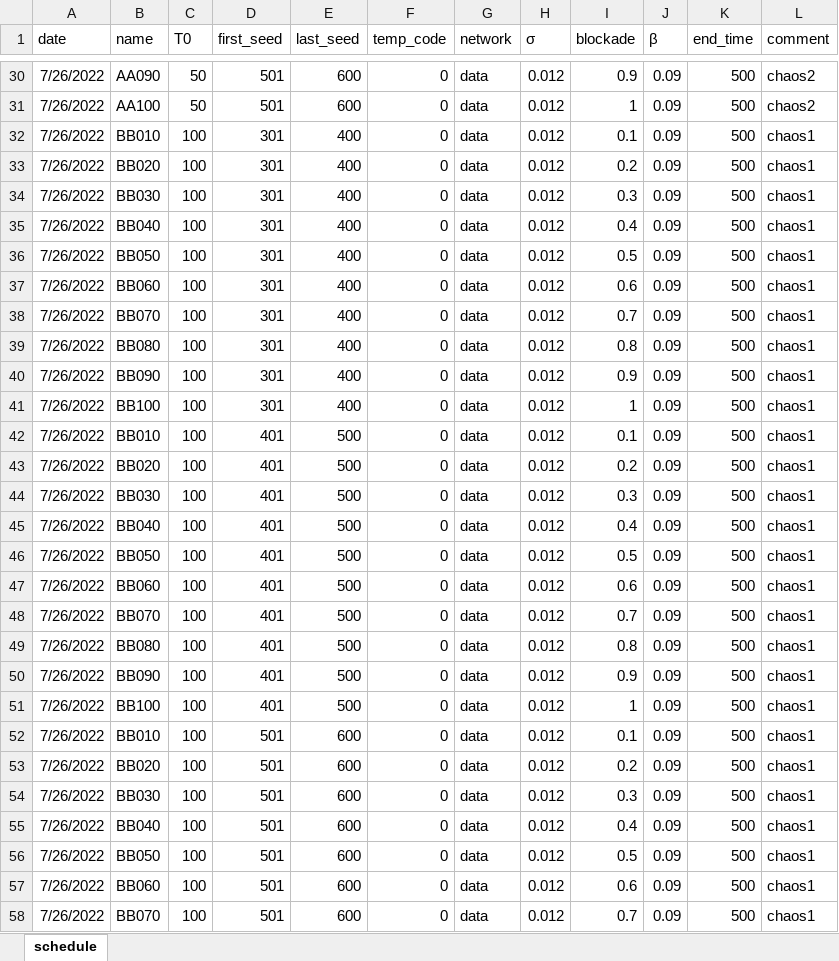
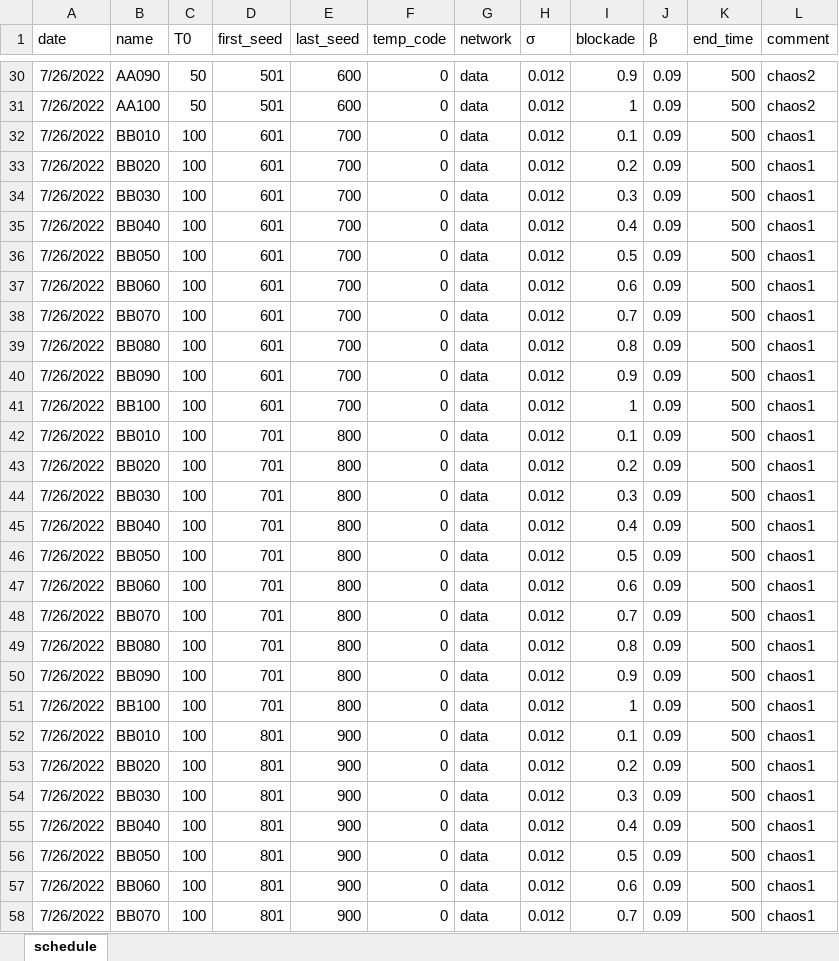
Before and after one commit to dsryu0822/aespa, an Excel workbook: schedule.xlsx, sheet schedule, drawn as a sheet; only a part is shown, gaps mark what is left out; values as stored, in another font and other column widths than the file's, no borders; the diff covers the shown part only; the diff names each change by its address in the sheet, - before the commit and + after, or states it on an @@ line.

Commit message:
chaos1 simulation

```diff
--- a/schedule.xlsx (sheet schedule)
+++ b/schedule.xlsx (sheet schedule)
-D32:D41 (first_seed): 301
+D32:D41 (first_seed): 601
-E32:E41 (last_seed): 400
+E32:E41 (last_seed): 700
-D42:D51 (first_seed): 401
+D42:D51 (first_seed): 701
-E42:E51 (last_seed): 500
+E42:E51 (last_seed): 800
-D52:D58 (first_seed): 501
+D52:D58 (first_seed): 801
-E52:E58 (last_seed): 600
+E52:E58 (last_seed): 900
```
Also changed, not shown: 46 edited cells elsewhere in this sheet.
